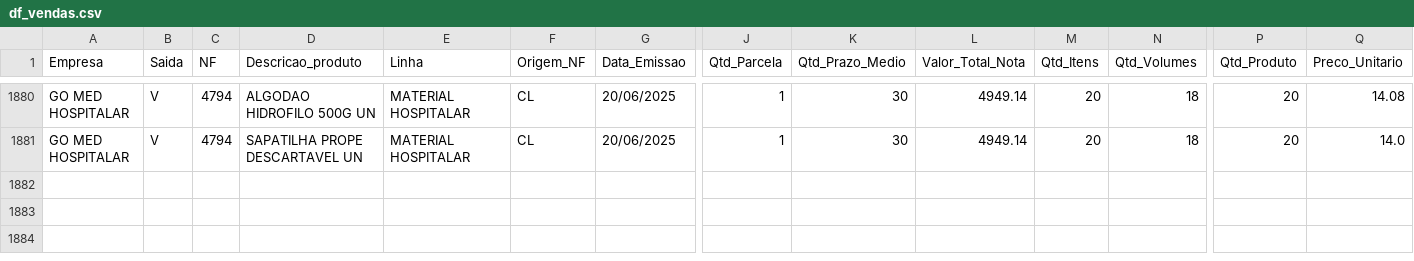
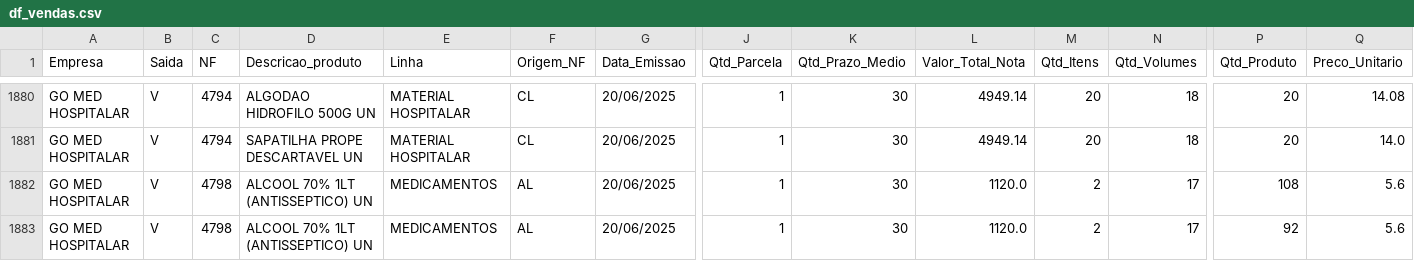
Before and after one commit to RoqueChristian/go-med-mob, a CSV file: df_vendas.csv, drawn as a sheet; only a part is shown, gaps mark what is left out; rows hold the shown columns only; the diff names each change by its address in the sheet, - before the commit and + after, or states it on an @@ line.

Commit message:
Add files via upload

```diff
--- a/df_vendas.csv
+++ b/df_vendas.csv
+row 1882: GO MED HOSPITALAR | V | 4798 | ALCOOL 70% 1LT (ANTISSEPTICO) UN | MEDICAMENTOS | AL | 20/06/2025 | 1 | 30 | 1120.0 | 2 | 17 | 108 | 5.6
+row 1883: GO MED HOSPITALAR | V | 4798 | ALCOOL 70% 1LT (ANTISSEPTICO) UN | MEDICAMENTOS | AL | 20/06/2025 | 1 | 30 | 1120.0 | 2 | 17 | 92 | 5.6
```
